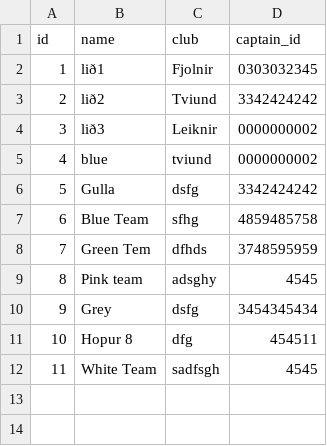
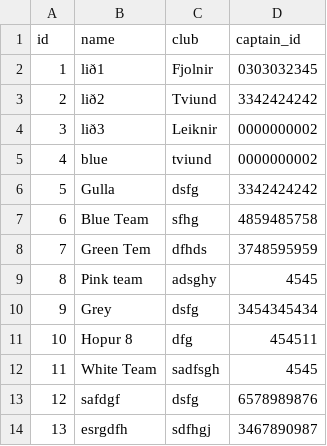
Before and after one commit to gudlaugvest/hopur-8, a CSV file: file/team.csv, drawn as a sheet; the diff names each change by its address in the sheet, - before the commit and + after, or states it on an @@ line.

```diff
--- a/file/team.csv
+++ b/file/team.csv
+row 13: 12 | safdgf | dsfg | 6578989876
+row 14: 13 | esrgdfh | sdfhgj | 3467890987
```
Also changed, not shown: file/player.csv, 1 other file.
